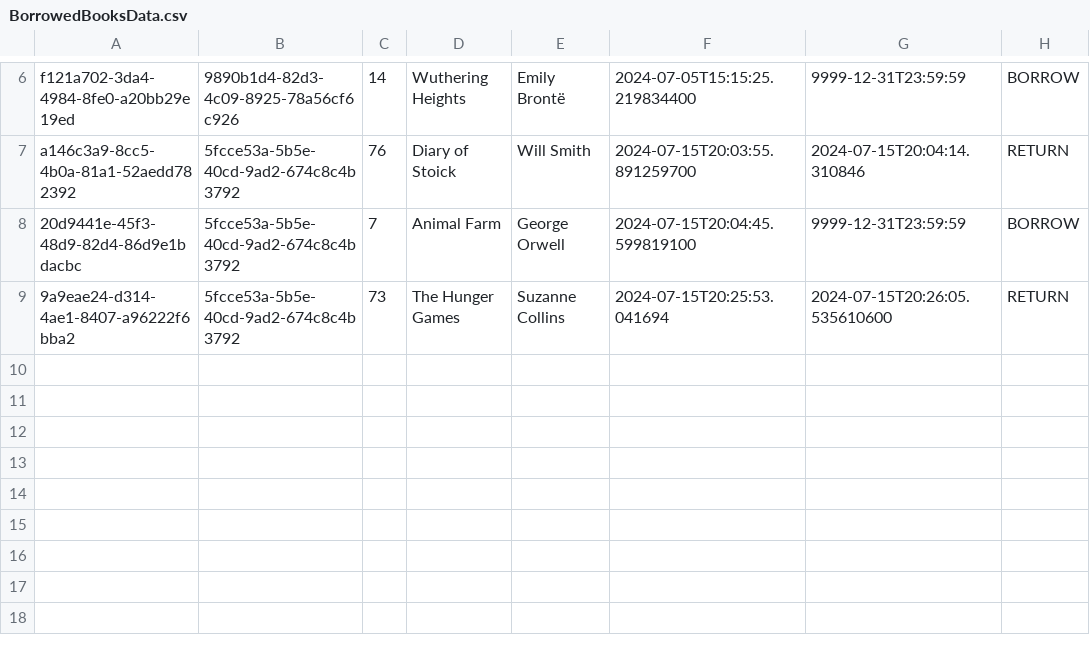
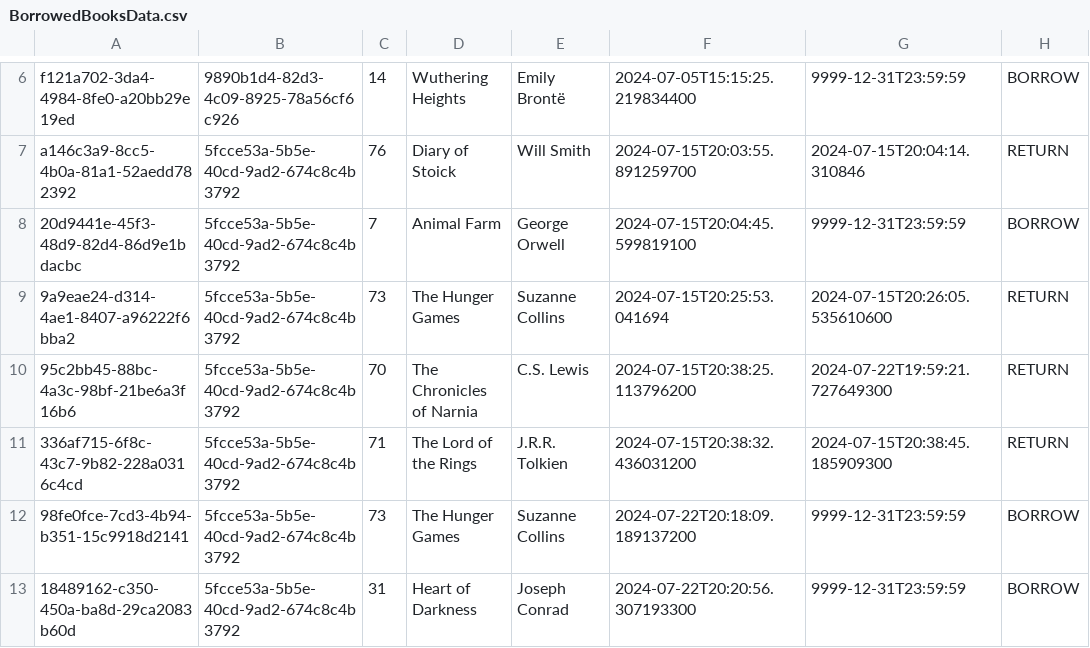
Before and after one commit to jabiyev11/Virtual-Library-Management-System, a CSV file: out/production/Vitual-Library-Management-System/data/BorrowedBooksData.csv, drawn as a sheet; only a part is shown, gaps mark what is left out.

Commit message:
Book ID problem resolved

```diff
--- a/out/production/Vitual-Library-Management-System/data/BorrowedBooksData.csv
+++ b/out/production/Vitual-Library-Management-System/data/BorrowedBooksData.csv
@@ -9 +9,5 @@ a146c3a9-8cc5-4b0a-81a1-52aedd782392,5fcce53a-5b5e-40cd-9ad2-674c8c4b3792,76,Dia
 9a9eae24-d314-4ae1-8407-a96222f6bba2,5fcce53a-5b5e-40cd-9ad2-674c8c4b3792,73,The Hunger Games,Suzanne Collins,2024-07-15T20:25:53.041694,2024-07-15T20:26:05.535610600,RETURN
+95c2bb45-88bc-4a3c-98bf-21be6a3f16b6,5fcce53a-5b5e-40cd-9ad2-674c8c4b3792,70,The Chronicles of Narnia,C.S. Lewis,2024-07-15T20:38:25.113796200,2024-07-22T19:59:21.727649300,RETURN
+336af715-6f8c-43c7-9b82-228a0316c4cd,5fcce53a-5b5e-40cd-9ad2-674c8c4b3792,71,The Lord of the Rings,J.R.R. Tolkien,2024-07-15T20:38:32.436031200,2024-07-15T20:38:45.185909300,RETURN
+98fe0fce-7cd3-4b94-b351-15c9918d2141,5fcce53a-5b5e-40cd-9ad2-674c8c4b3792,73,The Hunger Games,Suzanne Collins,2024-07-22T20:18:09.189137200,9999-12-31T23:59:59,BORROW
+18489162-c350-450a-ba8d-29ca2083b60d,5fcce53a-5b5e-40cd-9ad2-674c8c4b3792,31,Heart of Darkness,Joseph Conrad,2024-07-22T20:20:56.307193300,9999-12-31T23:59:59,BORROW
```
Also changed, not shown: data/BorrowedBooksData.csv, data/GeneralLibraryData.csv, 16 other files.
